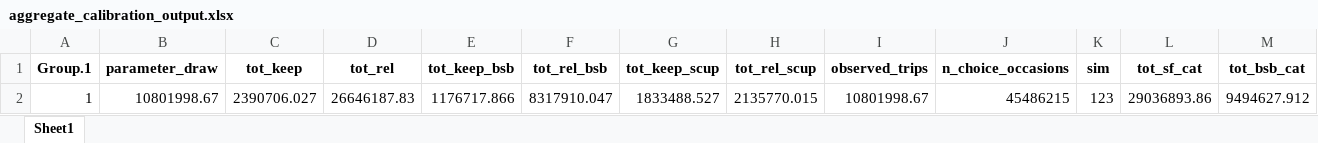
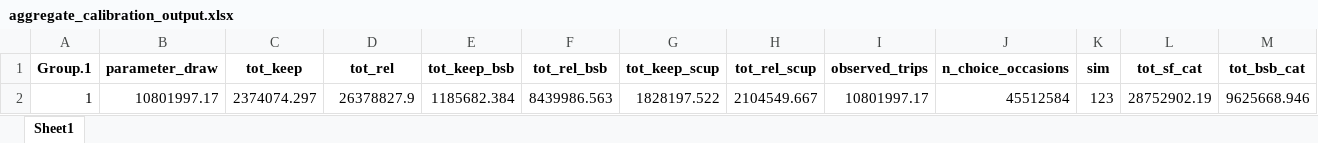
Before and after one commit to acarrharris/Rec.-deman-modelling, an Excel workbook: aggregate_calibration_output.xlsx, sheet Sheet1, drawn as a sheet; only a part is shown; values as stored, in another font and other column widths than the file's, no borders; removed rows and columns are numbered as before the commit, all else as after; rows hold the shown columns only; the diff names each change by its address in the sheet, - before the commit and + after, or states it on an @@ line.

```diff
--- a/aggregate_calibration_output.xlsx (sheet Sheet1)
+++ b/aggregate_calibration_output.xlsx (sheet Sheet1)
-row 2: 1 | 10801998.67 | 2390706.027 | 26646187.83 | 1176717.866 | 8317910.047 | 1833488.527 | 2135770.015 | 10801998.67 | 45486215 | 123 | 29036893.86 | 9494627.912
+row 2: 1 | 10801997.17 | 2374074.297 | 26378827.9 | 1185682.384 | 8439986.563 | 1828197.522 | 2104549.667 | 10801997.17 | 45512584 | 123 | 28752902.19 | 9625668.946
```
Also changed, not shown: NJ_catch_data_sim1.xlsx, NO_catch_data_sim1.xlsx, 6 other files.
